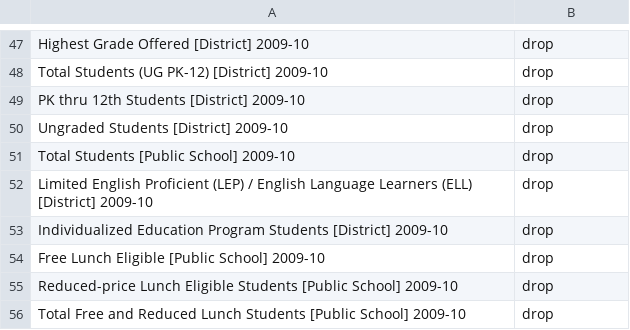
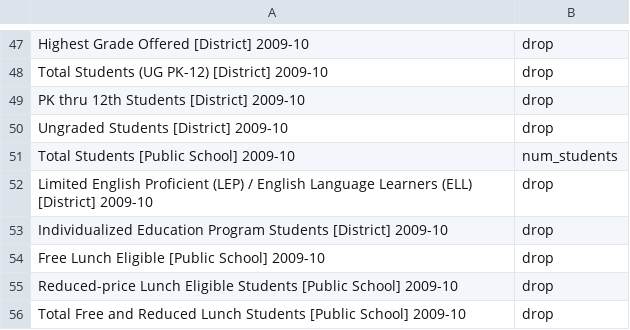
Before and after one commit to ashwindeo/dataschoolers, a CSV file: data/columnlookup/districts_rc.csv, drawn as a sheet; only a part is shown, gaps mark what is left out.

```diff
--- a/data/columnlookup/districts_rc.csv
+++ b/data/columnlookup/districts_rc.csv
@@ -50,3 +50,3 @@ PK thru 12th Students [District] 2009-10,drop
 Ungraded Students [District] 2009-10,drop
-Total Students [Public School] 2009-10,drop
+Total Students [Public School] 2009-10,num_students
 Limited English Proficient (LEP) / English Language Learners (ELL) [District] 2009-10,drop
```
Also changed, not shown: 1 other file.
